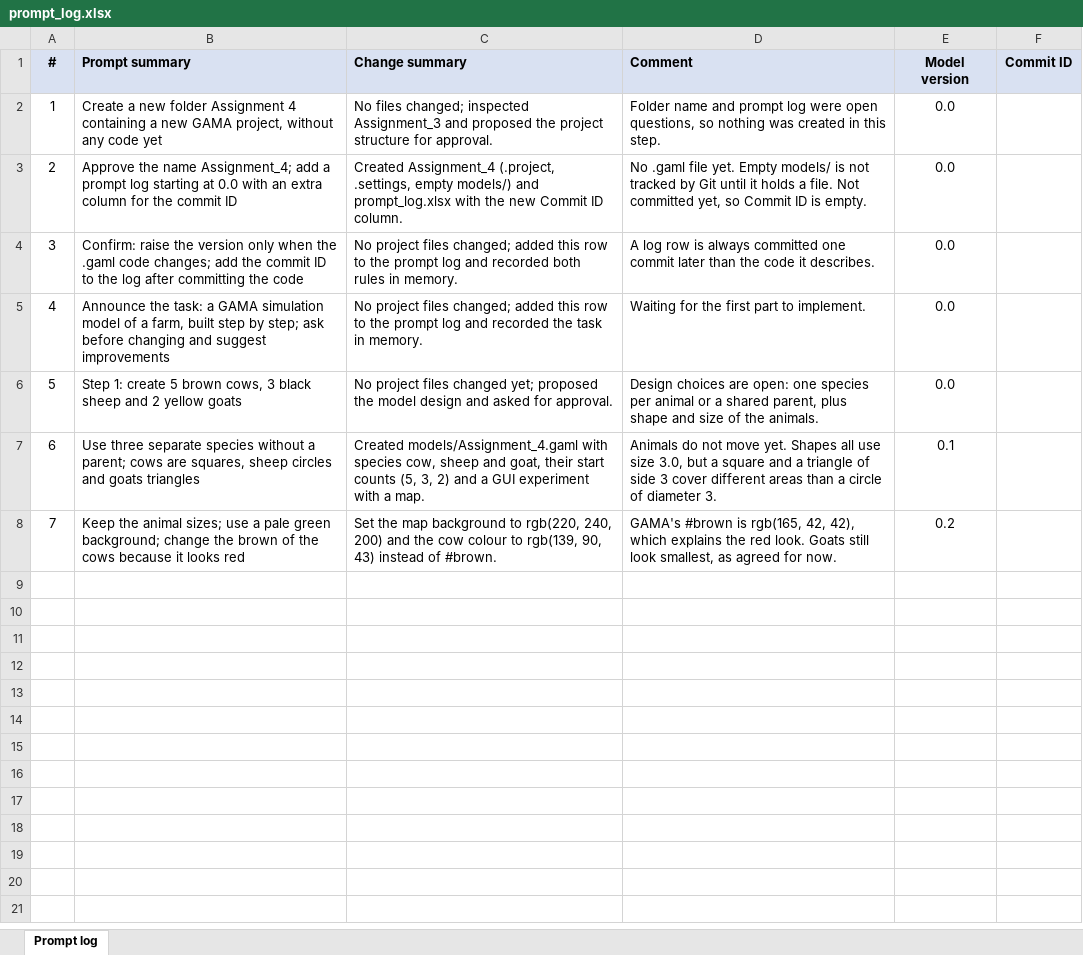
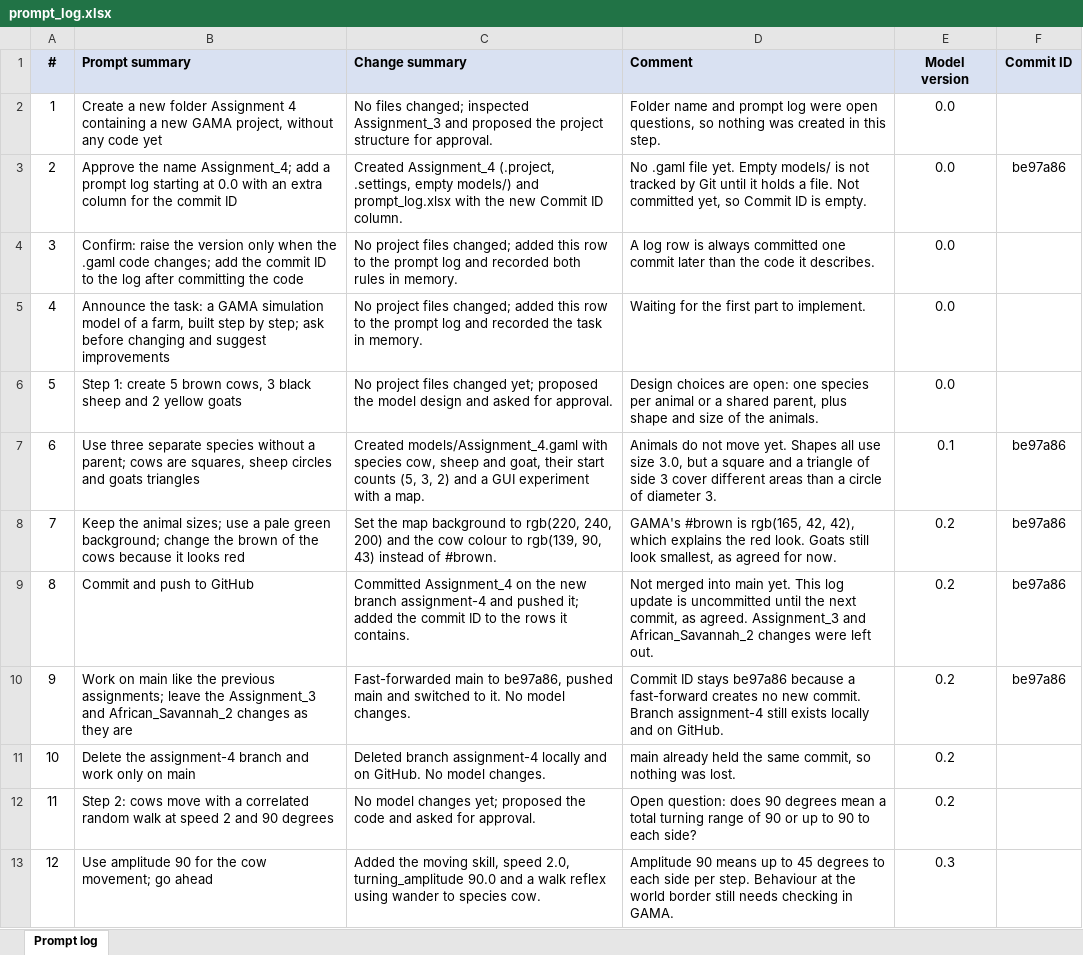
Before and after one commit to TheresaWein/SpatialSimulation, an Excel workbook: Assignment_4/prompt_log.xlsx, sheet Prompt log, drawn as a sheet; values as stored, in another font and other column widths than the file's, no borders; the diff names each change by its address in the sheet, - before the commit and + after, or states it on an @@ line.

```diff
--- a/Assignment_4/prompt_log.xlsx (sheet Prompt log)
+++ b/Assignment_4/prompt_log.xlsx (sheet Prompt log)
-F3 (Commit ID): (empty)
+F3 (Commit ID): be97a86
-F7:F8 (Commit ID): (empty)
+F7:F8 (Commit ID): be97a86
+row 9: 8 | Commit and push to GitHub | Committed Assignment_4 on the new branch assignment-4 and pushed it; added the commit ID to the rows it contains. | Not merged into main yet. This log update is uncommitted until the next commit, as agreed. Assignment_3 and African_Savannah_2 changes were left out. | 0.2 | be97a86
+row 10: 9 | Work on main like the previous assignments; leave the Assignment_3 and African_Savannah_2 changes as they are | Fast-forwarded main to be97a86, pushed main and switched to it. No model changes. | Commit ID stays be97a86 because a fast-forward creates no new commit. Branch assignment-4 still exists locally and on GitHub. | 0.2 | be97a86
+row 11: 10 | Delete the assignment-4 branch and work only on main | Deleted branch assignment-4 locally and on GitHub. No model changes. | main already held the same commit, so nothing was lost. | 0.2
+row 12: 11 | Step 2: cows move with a correlated random walk at speed 2 and 90 degrees | No model changes yet; proposed the code and asked for approval. | Open question: does 90 degrees mean a total turning range of 90 or up to 90 to each side? | 0.2
+row 13: 12 | Use amplitude 90 for the cow movement; go ahead | Added the moving skill, speed 2.0, turning_amplitude 90.0 and a walk reflex using wander to species cow. | Amplitude 90 means up to 45 degrees to each side per step. Behaviour at the world border still needs checking in GAMA. | 0.3
```
Also changed, not shown: 1 other file.
